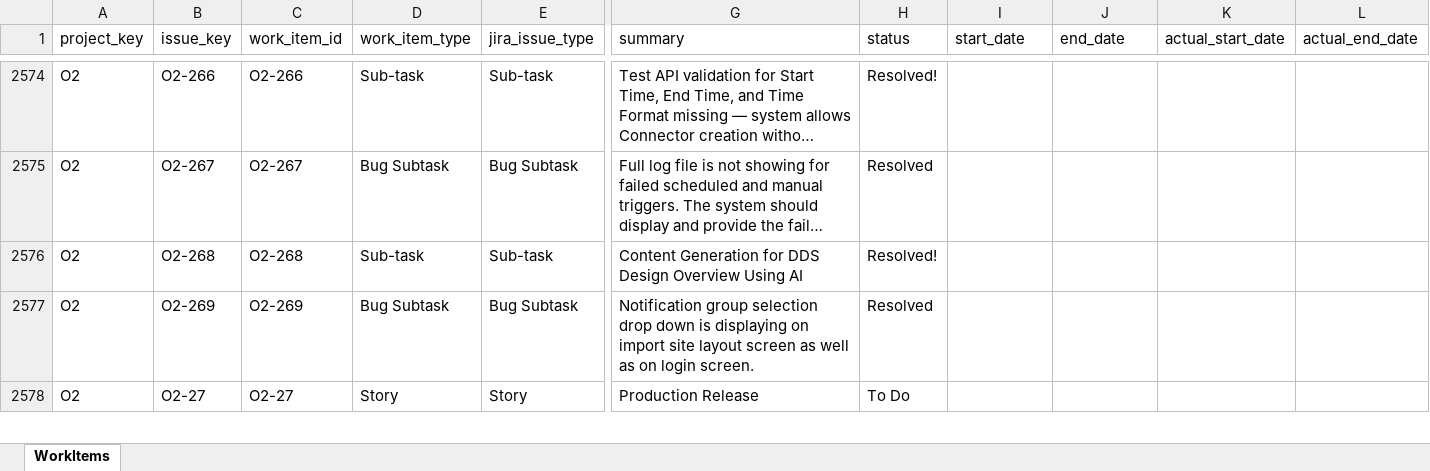
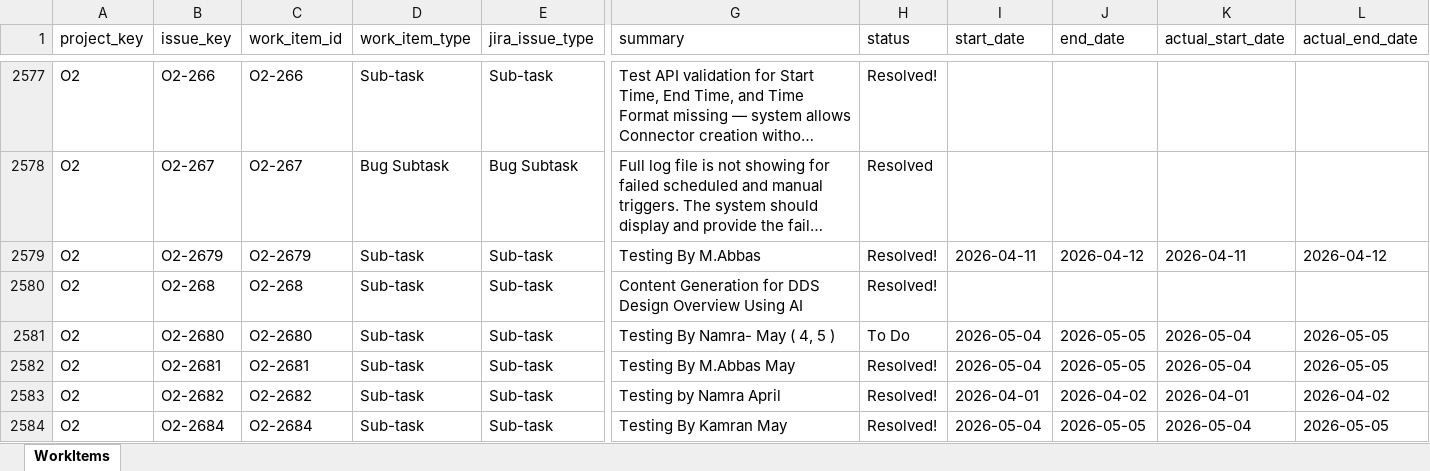
Before and after one commit to odlhassan/JIRA-SCRIPT, an Excel workbook: 1_jira_work_items_export.xlsx, sheet WorkItems, drawn as a sheet; only a part is shown, gaps mark what is left out; the shorter side is filled out with more unchanged rows; long unchanged cells end in …; values as stored, in another font and other column widths than the file's, no borders; rows hold the shown columns only; the diff covers the shown part only; the diff names each change by its address in the sheet, - before the commit and + after, or states it on an @@ line.

```diff
--- a/1_jira_work_items_export.xlsx (sheet WorkItems)
+++ b/1_jira_work_items_export.xlsx (sheet WorkItems)
+row 2579: O2 | O2-2679 | O2-2679 | Sub-task | Sub-task | Testing By M.Abbas | Resolved! | 2026-04-11 | 2026-04-12 | 2026-04-11 | 2026-04-12
+row 2581: O2 | O2-2680 | O2-2680 | Sub-task | Sub-task | Testing By Namra- May ( 4, 5 ) | To Do | 2026-05-04 | 2026-05-05 | 2026-05-04 | 2026-05-05
+row 2582: O2 | O2-2681 | O2-2681 | Sub-task | Sub-task | Testing By M.Abbas May | Resolved! | 2026-05-04 | 2026-05-05 | 2026-05-04 | 2026-05-05
+row 2583: O2 | O2-2682 | O2-2682 | Sub-task | Sub-task | Testing by Namra April | Resolved! | 2026-04-01 | 2026-04-02 | 2026-04-01 | 2026-04-02
+row 2584: O2 | O2-2684 | O2-2684 | Sub-task | Sub-task | Testing By Kamran May | Resolved! | 2026-05-04 | 2026-05-05 | 2026-05-04 | 2026-05-05
```
Also changed, not shown: 8 added rows and 127 edited cells elsewhere in this sheet, 2_jira_subtask_worklogs.xlsx, 3_jira_subtask_worklog_rollup.xlsx, 30 other files.
